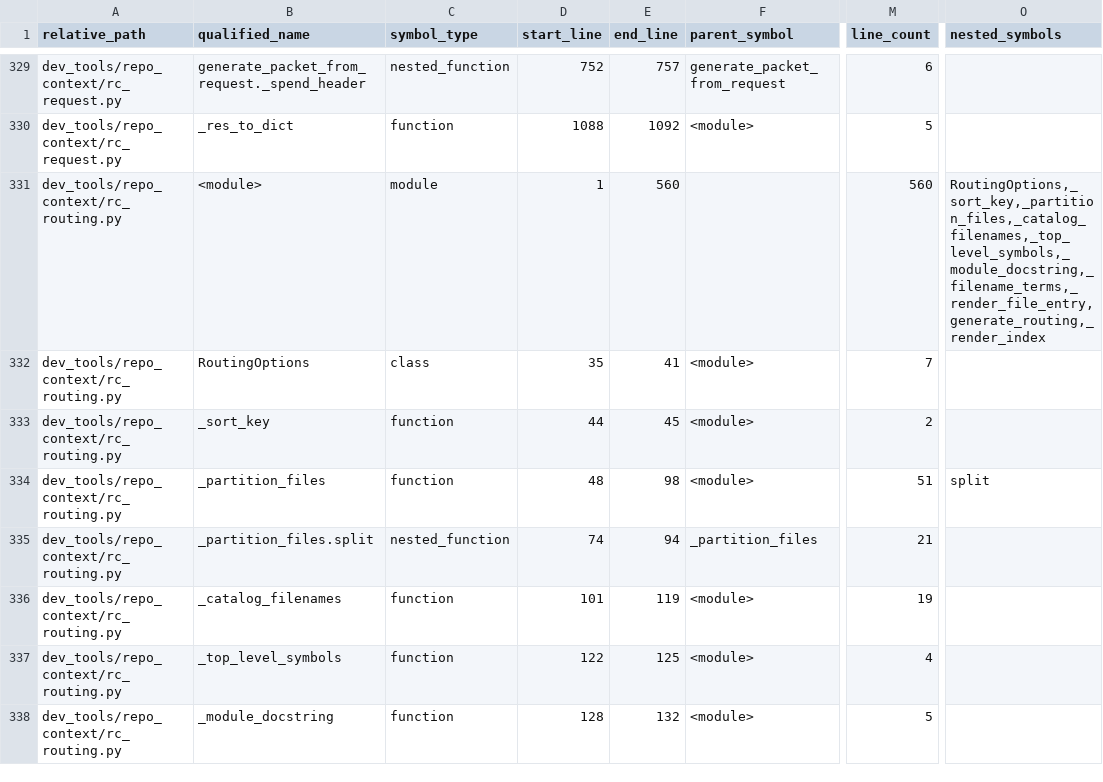
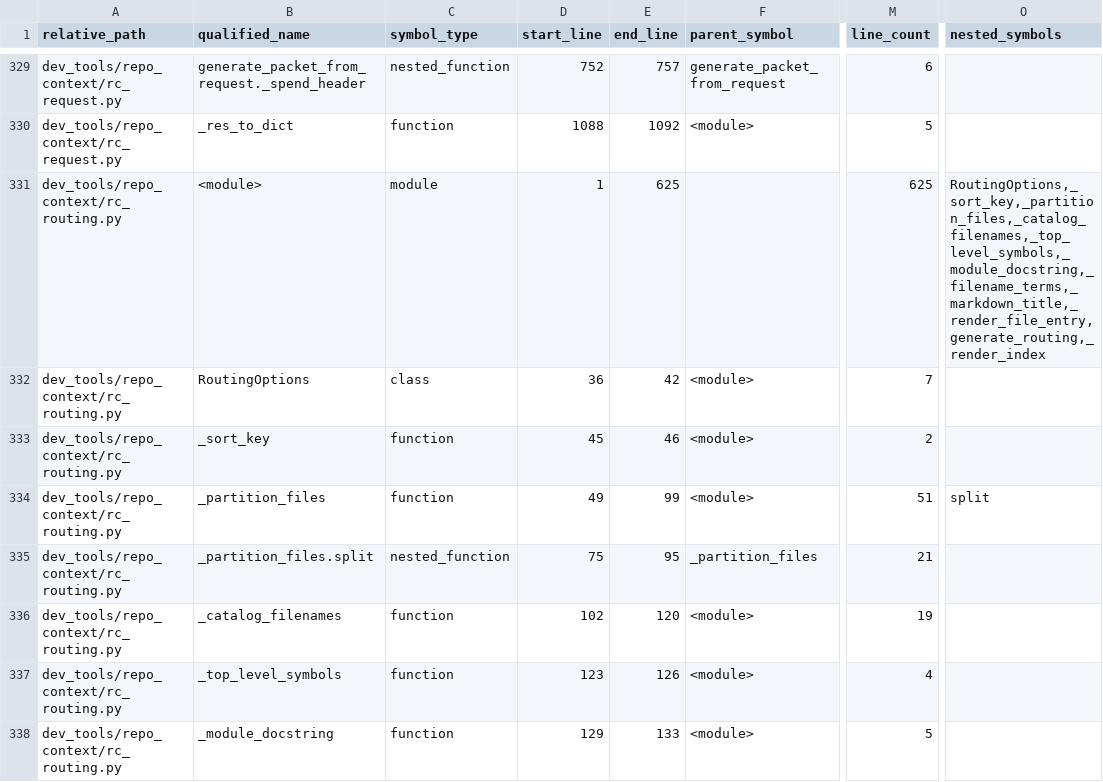
Before and after one commit to GMcDowellJr/Revit_Fingerprint, a CSV file: repo_context/python_symbols.csv, drawn as a sheet; only a part is shown, gaps mark what is left out; the diff covers the shown part only; the diff names each change by its address in the sheet, - before the commit and + after, or states it on an @@ line.

```diff
--- a/repo_context/python_symbols.csv
+++ b/repo_context/python_symbols.csv
-E331 (end_line): 560
+E331 (end_line): 625
-M331 (line_count): 560
+M331 (line_count): 625
-O331 (nested_symbols): RoutingOptions,_sort_key,_partition_files,_catalog_filenames,_top_level_symbols,_module_docstring,_filename_terms,_render_file_entry,generate_routing,_render_index
+O331 (nested_symbols): RoutingOptions,_sort_key,_partition_files,_catalog_filenames,_top_level_symbols,_module_docstring,_filename_terms,_markdown_title,_render_file_entry,generate_routing,_render_index
-D332 (start_line): 35
+D332 (start_line): 36
-E332 (end_line): 41
+E332 (end_line): 42
-D333 (start_line): 44
+D333 (start_line): 45
-E333 (end_line): 45
+E333 (end_line): 46
-D334 (start_line): 48
+D334 (start_line): 49
-E334 (end_line): 98
+E334 (end_line): 99
-D335 (start_line): 74
+D335 (start_line): 75
-E335 (end_line): 94
+E335 (end_line): 95
-D336 (start_line): 101
+D336 (start_line): 102
-E336 (end_line): 119
+E336 (end_line): 120
-D337 (start_line): 122
+D337 (start_line): 123
-E337 (end_line): 125
+E337 (end_line): 126
-D338 (start_line): 128
+D338 (start_line): 129
-E338 (end_line): 132
+E338 (end_line): 133
```
Also changed, not shown: 4 added rows and 29 edited cells elsewhere in this file, repo_context/file_inventory.csv, repo_context/python_imports.csv, 49 other files.
